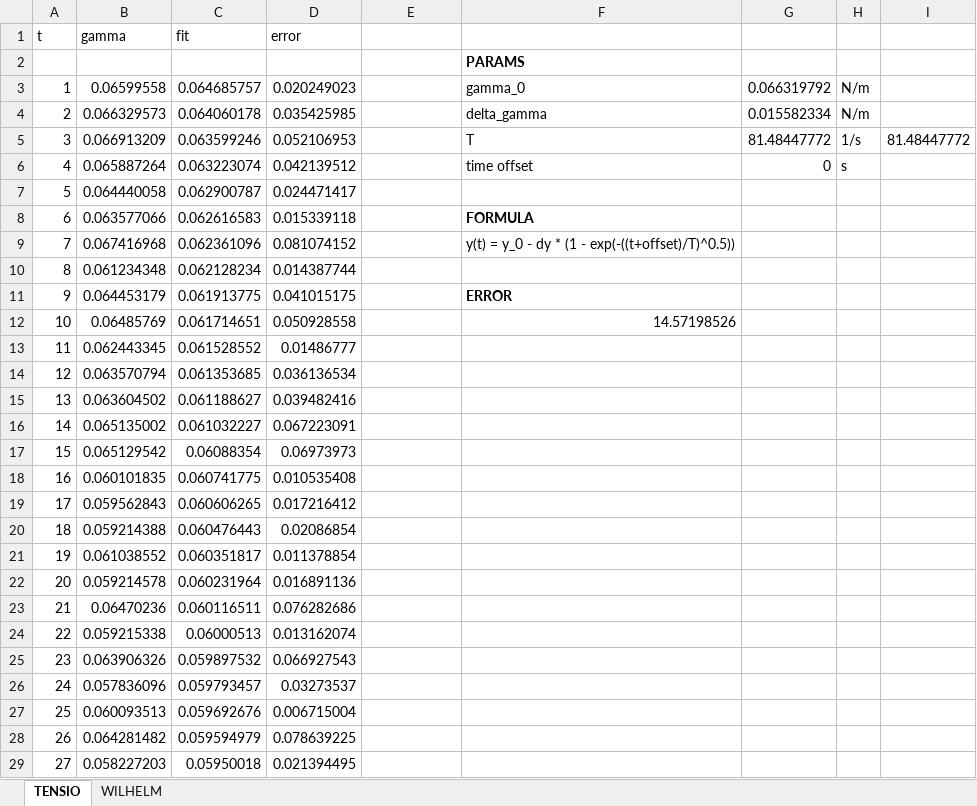
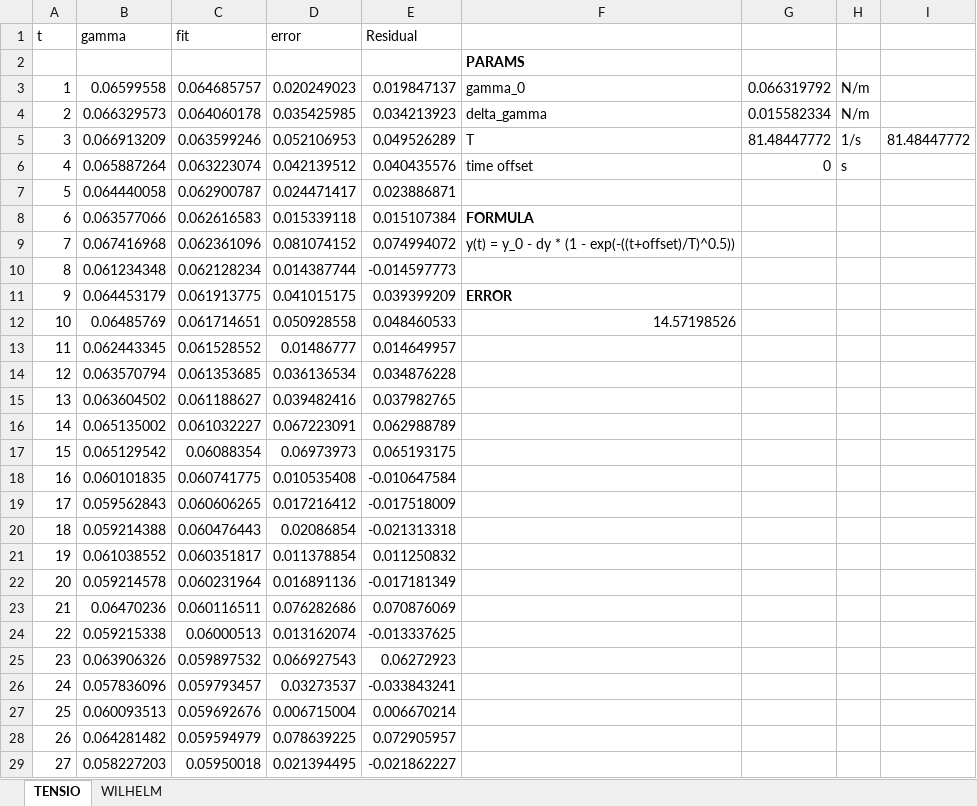
Before and after one commit to svdongen/drension, an Excel workbook: excel/20180419_ResultsFitting-10gL.xlsx, sheet TENSIO, drawn as a sheet; only a part is shown; values as stored, in another font and other column widths than the file's, no borders; charts and pictures not drawn; the diff covers the shown part only; the diff names each change by its address in the sheet, - before the commit and + after, or states it on an @@ line.

Commit message:
Labjournal and raw data

```diff
--- a/excel/20180419_ResultsFitting-10gL.xlsx (sheet TENSIO)
+++ b/excel/20180419_ResultsFitting-10gL.xlsx (sheet TENSIO)
-E1: (empty)
+E1: Residual
-E3 (Residual): (empty)
+E3 (Residual): 0.019847137
-E4 (Residual): (empty)
+E4 (Residual): 0.034213923
-E5 (Residual): (empty)
+E5 (Residual): 0.049526289
-E6 (Residual): (empty)
+E6 (Residual): 0.040435576
-E7 (Residual): (empty)
+E7 (Residual): 0.023886871
-E8 (Residual): (empty)
+E8 (Residual): 0.015107384
-E9 (Residual): (empty)
+E9 (Residual): 0.074994072
-E10 (Residual): (empty)
+E10 (Residual): -0.014597773
-E11 (Residual): (empty)
+E11 (Residual): 0.039399209
-E12 (Residual): (empty)
+E12 (Residual): 0.048460533
-E13 (Residual): (empty)
+E13 (Residual): 0.014649957
-E14 (Residual): (empty)
+E14 (Residual): 0.034876228
-E15 (Residual): (empty)
+E15 (Residual): 0.037982765
-E16 (Residual): (empty)
+E16 (Residual): 0.062988789
-E17 (Residual): (empty)
+E17 (Residual): 0.065193175
-E18 (Residual): (empty)
+E18 (Residual): -0.010647584
-E19 (Residual): (empty)
+E19 (Residual): -0.017518009
-E20 (Residual): (empty)
+E20 (Residual): -0.021313318
-E21 (Residual): (empty)
+E21 (Residual): 0.011250832
-E22 (Residual): (empty)
+E22 (Residual): -0.017181349
-E23 (Residual): (empty)
+E23 (Residual): 0.070876069
-E24 (Residual): (empty)
+E24 (Residual): -0.013337625
-E25 (Residual): (empty)
+E25 (Residual): 0.06272923
-E26 (Residual): (empty)
+E26 (Residual): -0.033843241
-E27 (Residual): (empty)
+E27 (Residual): 0.006670214
-E28 (Residual): (empty)
+E28 (Residual): 0.072905957
-E29 (Residual): (empty)
+E29 (Residual): -0.021862227
```
Also changed, not shown: 507 edited cells elsewhere in this sheet, sheet WILHELM, formulas that keep their value, charts or pictures, 3 other files.
